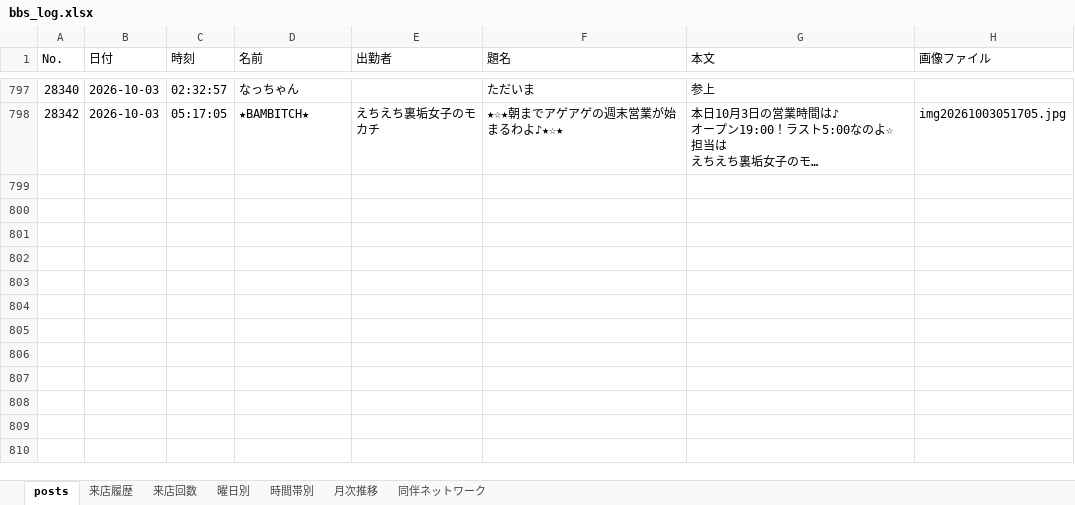
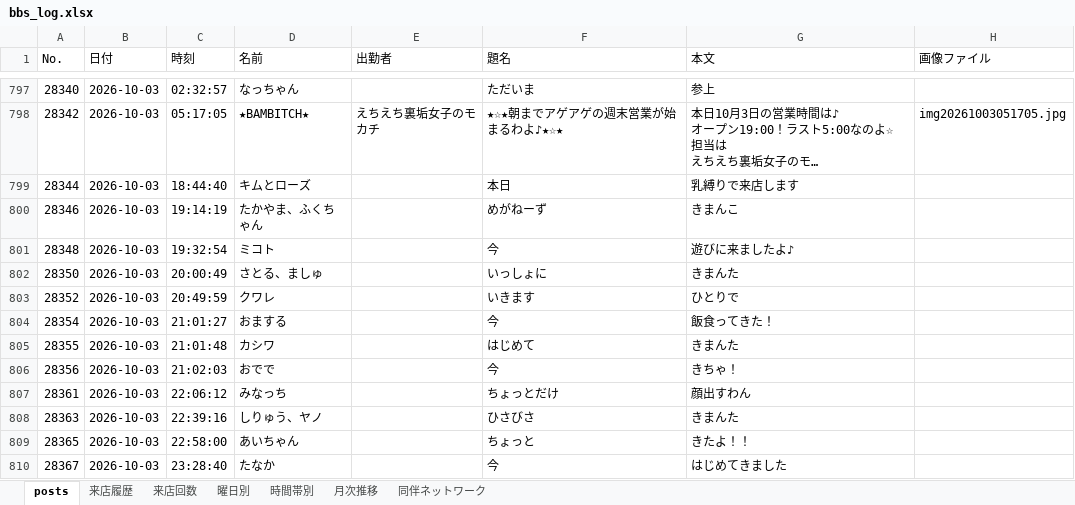
Before and after one commit to satoshiroid/bambitch-bbs-archiver, an Excel workbook: bbs_log.xlsx, sheet posts, drawn as a sheet; only a part is shown, gaps mark what is left out; long unchanged cells end in …; values as stored, in another font and other column widths than the file's, no borders; the diff covers the shown part only; the diff names each change by its address in the sheet, - before the commit and + after, or states it on an @@ line.

```diff
--- a/bbs_log.xlsx (sheet posts)
+++ b/bbs_log.xlsx (sheet posts)
+row 799: 28344 | 2026-10-03 | 18:44:40 | キムとローズ |  | 本日 | 乳縛りで来店します
+row 800: 28346 | 2026-10-03 | 19:14:19 | たかやま、ふくちゃん |  | めがねーず | きまんこ
+row 801: 28348 | 2026-10-03 | 19:32:54 | ミコト |  | 今 | 遊びに来ましたよ♪
+row 802: 28350 | 2026-10-03 | 20:00:49 | さとる、ましゅ |  | いっしょに | きまんた
+row 803: 28352 | 2026-10-03 | 20:49:59 | クワレ |  | いきます | ひとりで
+row 804: 28354 | 2026-10-03 | 21:01:27 | おまする |  | 今 | 飯食ってきた！
+row 805: 28355 | 2026-10-03 | 21:01:48 | カシワ |  | はじめて | きまんた
+row 806: 28356 | 2026-10-03 | 21:02:03 | おでで |  | 今 | きちゃ！
+row 807: 28361 | 2026-10-03 | 22:06:12 | みなっち |  | ちょっとだけ | 顔出すわん
+row 808: 28363 | 2026-10-03 | 22:39:16 | しりゅう、ヤノ |  | ひさびさ | きまんた
+row 809: 28365 | 2026-10-03 | 22:58:00 | あいちゃん |  | ちょっと | きたよ！！
+row 810: 28367 | 2026-10-03 | 23:28:40 | たなか |  | 今 | はじめてきました
```
Also changed, not shown: 11 added rows elsewhere in this sheet, sheet 来店履歴, sheet 来店回数, sheet 同伴ネットワーク, sheet 時間帯別, sheet 曜日別, sheet 月次推移, 1 other file.
